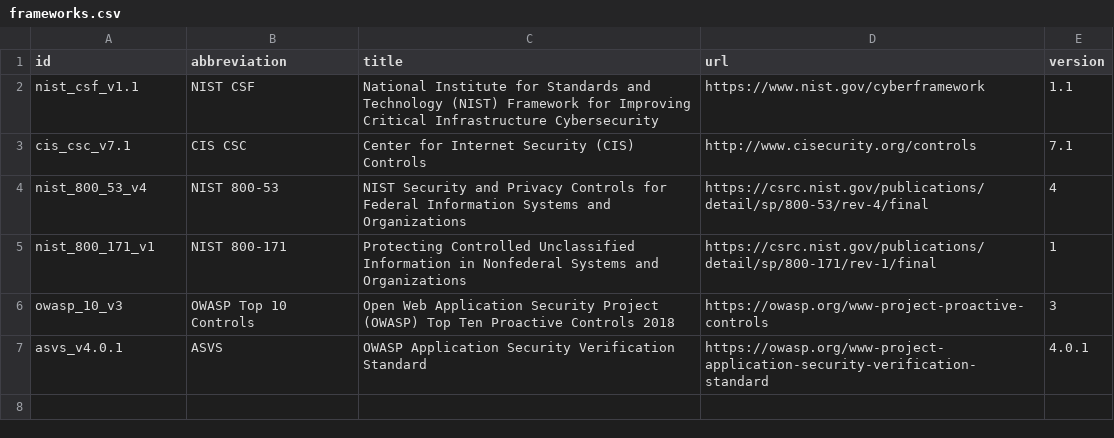
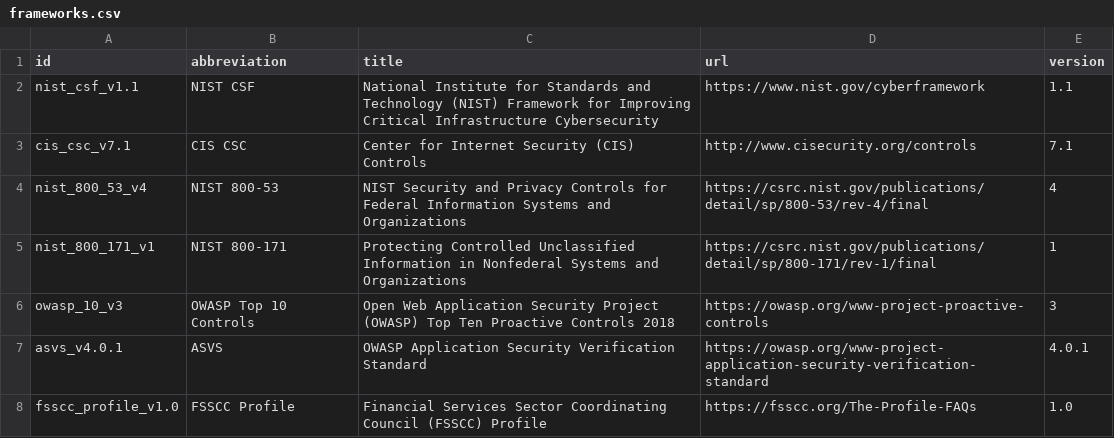
Before and after one commit to counteractive/security-controls, a CSV file: data/frameworks.csv, drawn as a sheet; the diff names each change by its address in the sheet, - before the commit and + after, or states it on an @@ line.

Commit message:
fsscc profile v1.0

```diff
--- a/data/frameworks.csv
+++ b/data/frameworks.csv
+row 8: fsscc_profile_v1.0 | FSSCC Profile | Financial Services Sector Coordinating Council (FSSCC) Profile | https://fsscc.org/The-Profile-FAQs | 1.0
```
Also changed, not shown: 8 other files.
